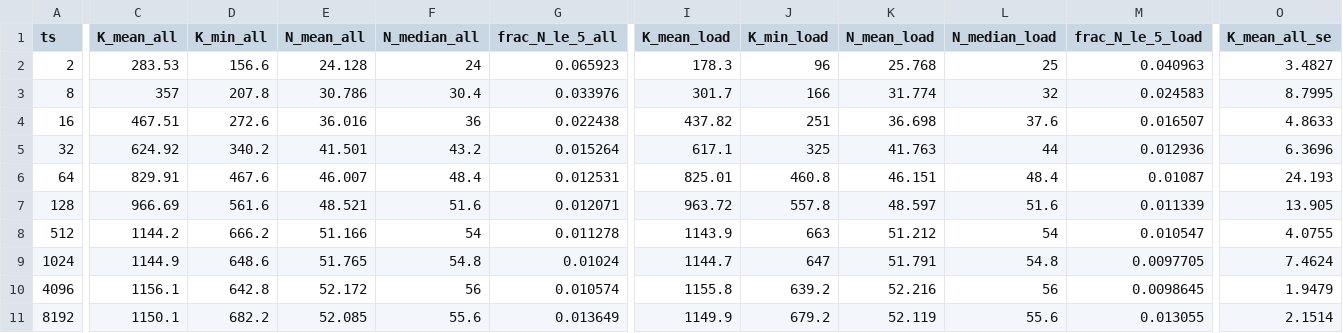
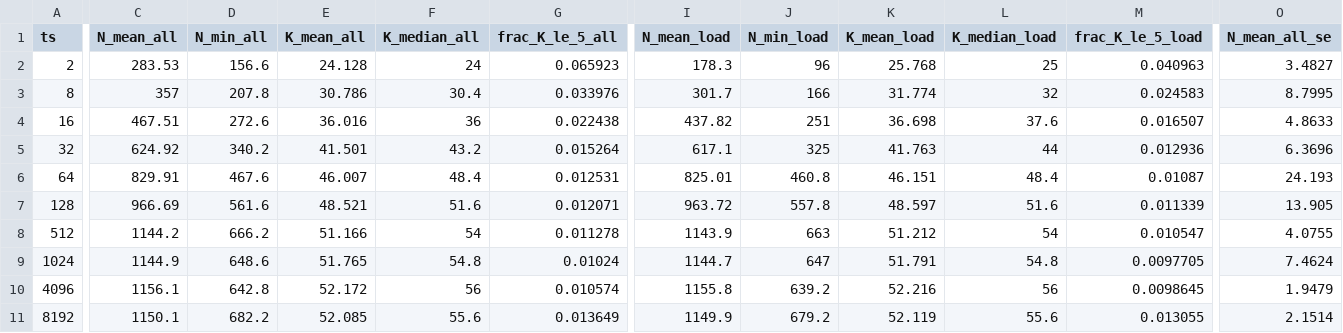
Before and after one commit to michaelsouza/dla-collagen, a CSV file: Reviews/N18_df_ten_ts/trunk_geometry_by_ts.csv, drawn as a sheet; only a part is shown, gaps mark what is left out; the diff covers the shown part only; the diff names each change by its address in the sheet, - before the commit and + after, or states it on an @@ line.

```diff
--- a/Reviews/N18_df_ten_ts/trunk_geometry_by_ts.csv
+++ b/Reviews/N18_df_ten_ts/trunk_geometry_by_ts.csv
-C1: K_mean_all
+C1: N_mean_all
-D1: K_min_all
+D1: N_min_all
-E1: N_mean_all
+E1: K_mean_all
-F1: N_median_all
+F1: K_median_all
-G1: frac_N_le_5_all
+G1: frac_K_le_5_all
-I1: K_mean_load
+I1: N_mean_load
-J1: K_min_load
+J1: N_min_load
-K1: N_mean_load
+K1: K_mean_load
-L1: N_median_load
+L1: K_median_load
-M1: frac_N_le_5_load
+M1: frac_K_le_5_load
-O1: K_mean_all_se
+O1: N_mean_all_se
```
Also changed, not shown: 9 edited cells elsewhere in this file, Reviews/N18_df_ten_ts/trunk_geometry_by_seed.csv, 47 other files.
